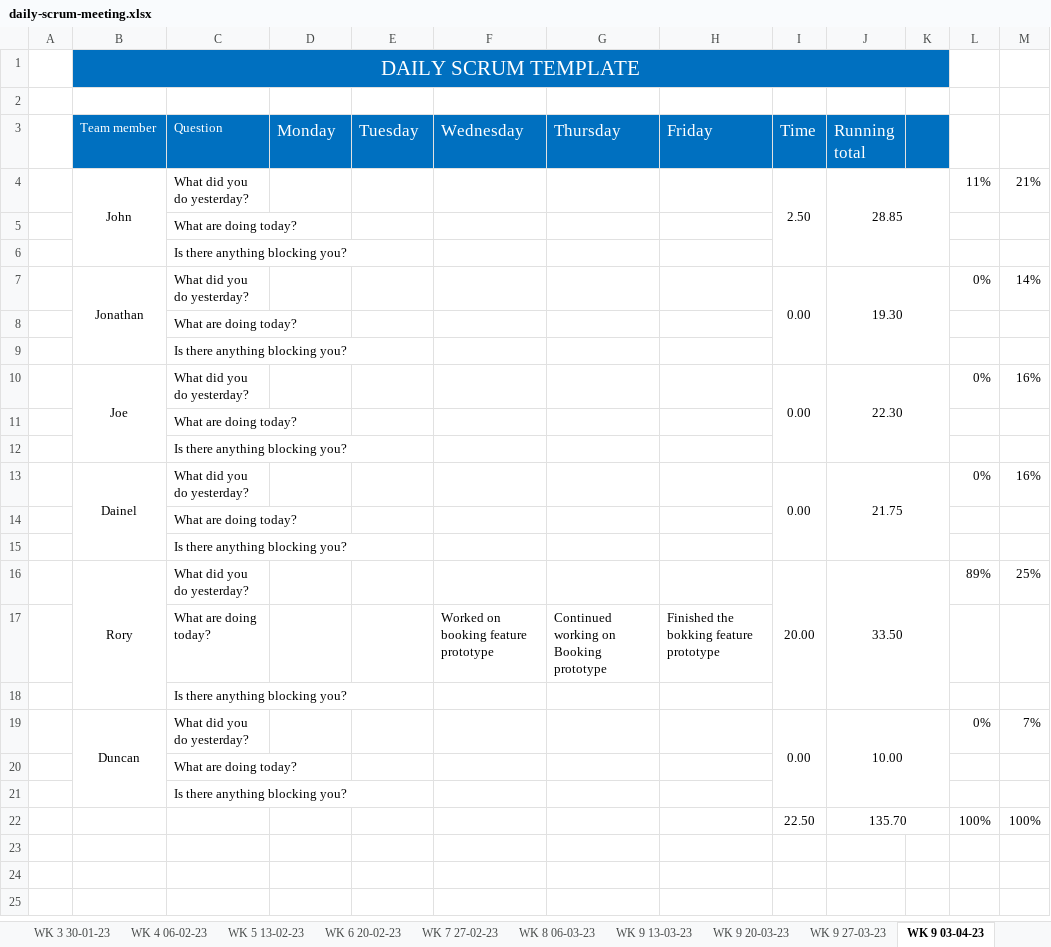
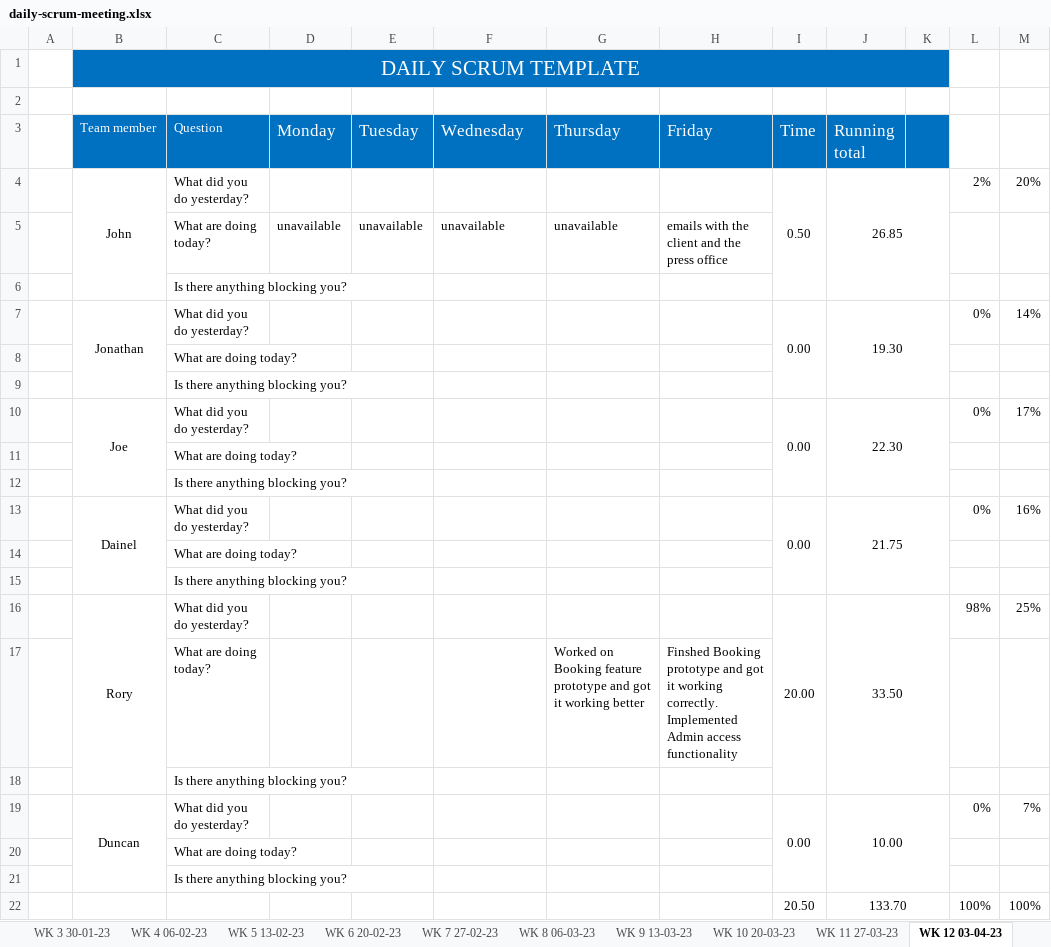
Before and after one commit to JBLACK2889/MENS-SHED-SOC09109, an Excel workbook: Documentation/daily-scrum-meeting.xlsx, sheet WK 12 03-04-23, drawn as a sheet; values as stored, in another font and other column widths than the file's, no borders; removed rows and columns are numbered as before the commit, all else as after; the diff names each change by its address in the sheet, - before the commit and + after, or states it on an @@ line.

```diff
--- a/Documentation/daily-scrum-meeting.xlsx (sheet WK 12 03-04-23)
+++ b/Documentation/daily-scrum-meeting.xlsx (sheet WK 12 03-04-23)
-sheet tab: WK 9 20-03-23
+sheet tab: WK 10 20-03-23
-sheet tab: WK 9 27-03-23
+sheet tab: WK 11 27-03-23
-sheet tab: WK 9 03-04-23
+sheet tab: WK 12 03-04-23
-row 4:  | John | What did you do yesterday? |  |  |  |  |  | 2.50 | 28.85 |  | 11% | 21%
-row 5:  |  | What are doing today?
+row 4:  | John | What did you do yesterday? |  |  |  |  |  | 0.50 | 26.85 |  | 2% | 20%
+row 5:  |  | What are doing today? | unavailable | unavailable | unavailable | unavailable | emails with the client and the press office
-M10: 16%
+M10: 17%
-L16: 89%
+L16: 98%
-row 17:  |  | What are doing today? |  |  | Worked on booking feature prototype | Continued working on Booking prototype | Finished the bokking feature prototype
+row 17:  |  | What are doing today? |  |  |  | Worked on Booking feature prototype and got it working better | Finshed Booking prototype and got it working correctly. Implemented Admin access functionality
-I22 (Time): 22.50
+I22 (Time): 20.50
-J22 (Running total): 135.70
+J22 (Running total): 133.70
```
Also changed, not shown: sheet WK 11 27-03-23, other sheet tabs, formulas that keep their value.
